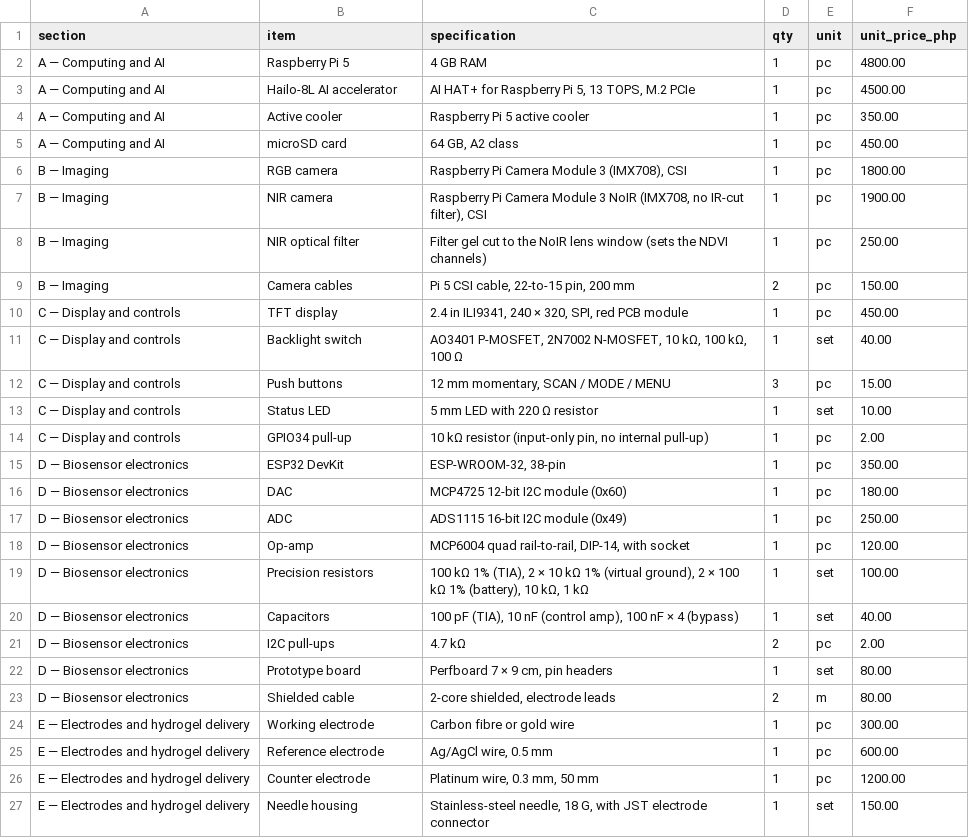
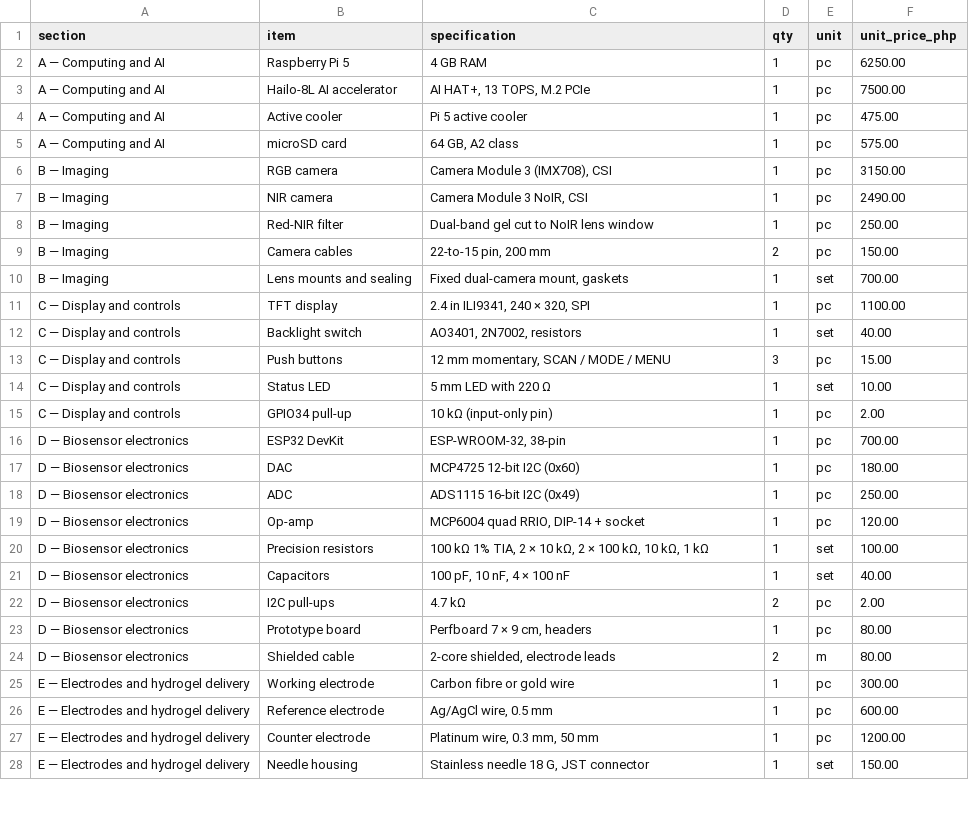
Before and after one commit to emathrixacademy/ricediseasedetection_handheld, a CSV file: deploy/site/bom.csv, drawn as a sheet; only a part is shown; the diff covers the shown part only.

Commit message:
feat(site): updated bill of materials, P40,300 per scanner
New prices for every section, lens mounts and internal wiring added, and a
new section H (spares and build consumables). The page now ends with a
summary: base build A-G P35,741, spares P3,700, contingency 2.4% P859,
total P40,300.

```diff
--- a/deploy/site/bom.csv
+++ b/deploy/site/bom.csv
@@ -1,23 +1,24 @@
 section,item,specification,qty,unit,unit_price_php
-A — Computing and AI,Raspberry Pi 5,4 GB RAM,1,pc,4800.00
-A — Computing and AI,Hailo-8L AI accelerator,"AI HAT+ for Raspberry Pi 5, 13 TOPS, M.2 PCIe",1,pc,4500.00
-A — Computing and AI,Active cooler,Raspberry Pi 5 active cooler,1,pc,350.00
-A — Computing and AI,microSD card,"64 GB, A2 class",1,pc,450.00
-B — Imaging,RGB camera,"Raspberry Pi Camera Module 3 (IMX708), CSI",1,pc,1800.00
-B — Imaging,NIR camera,"Raspberry Pi Camera Module 3 NoIR (IMX708, no IR-cut filter), CSI",1,pc,1900.00
-B — Imaging,NIR optical filter,Filter gel cut to the NoIR lens window (sets the NDVI channels),1,pc,250.00
-B — Imaging,Camera cables,"Pi 5 CSI cable, 22-to-15 pin, 200 mm",2,pc,150.00
-C — Display and controls,TFT display,"2.4 in ILI9341, 240 × 320, SPI, red PCB module",1,pc,450.00
-C — Display and controls,Backlight switch,"AO3401 P-MOSFET, 2N7002 N-MOSFET, 10 kΩ, 100 kΩ, 100 Ω",1,set,40.00
+A — Computing and AI,Raspberry Pi 5,4 GB RAM,1,pc,6250.00
+A — Computing and AI,Hailo-8L AI accelerator,"AI HAT+, 13 TOPS, M.2 PCIe",1,pc,7500.00
+A — Computing and AI,Active cooler,Pi 5 active cooler,1,pc,475.00
+A — Computing and AI,microSD card,"64 GB, A2 class",1,pc,575.00
+B — Imaging,RGB camera,"Camera Module 3 (IMX708), CSI",1,pc,3150.00
+B — Imaging,NIR camera,"Camera Module 3 NoIR, CSI",1,pc,2490.00
+B — Imaging,Red-NIR filter,Dual-band gel cut to NoIR lens window,1,pc,250.00
+B — Imaging,Camera cables,"22-to-15 pin, 200 mm",2,pc,150.00
+B — Imaging,Lens mounts and sealing,"Fixed dual-camera mount, gaskets",1,set,700.00
+C — Display and controls,TFT display,"2.4 in ILI9341, 240 × 320, SPI",1,pc,1100.00
+C — Display and controls,Backlight switch,"AO3401, 2N7002, resistors",1,set,40.00
 C — Display and controls,Push buttons,"12 mm momentary, SCAN / MODE / MENU",3,pc,15.00
-C — Display and controls,Status LED,"5 mm LED with 220 Ω resistor",1,set,10.00
-C — Display and controls,GPIO34 pull-up,"10 kΩ resistor (input-only pin, no internal pull-up)",1,pc,2.00
-D — Biosensor electronics,ESP32 DevKit,"ESP-WROOM-32, 38-pin",1,pc,350.00
-D — Biosensor electronics,DAC,"MCP4725 12-bit I2C module (0x60)",1,pc,180.00
-D — Biosensor electronics,ADC,"ADS1115 16-bit I2C module (0x49)",1,pc,250.00
-D — Biosensor electronics,Op-amp,"MCP6004 quad rail-to-rail, DIP-14, with socket",1,pc,120.00
-D — Biosensor electronics,Precision resistors,"100 kΩ 1% (TIA), 2 × 10 kΩ 1% (virtual ground), 2 × 100 kΩ 1% (battery), 10 kΩ, 1 kΩ",1,set,100.00
-D — Biosensor electronics,Capacitors,"100 pF (TIA), 10 nF (control amp), 100 nF × 4 (bypass)",1,set,40.00
+C — Display and controls,Status LED,5 mm LED with 220 Ω,1,set,10.00
+C — Display and controls,GPIO34 pull-up,10 kΩ (input-only pin),1,pc,2.00
+D — Biosensor electronics,ESP32 DevKit,"ESP-WROOM-32, 38-pin",1,pc,700.00
+D — Biosensor electronics,DAC,MCP4725 12-bit I2C (0x60),1,pc,180.00
+D — Biosensor electronics,ADC,ADS1115 16-bit I2C (0x49),1,pc,250.00
+D — Biosensor electronics,Op-amp,"MCP6004 quad RRIO, DIP-14 + socket",1,pc,120.00
+D — Biosensor electronics,Precision resistors,"100 kΩ 1% TIA, 2 × 10 kΩ, 2 × 100 kΩ, 10 kΩ, 1 kΩ",1,set,100.00
+D — Biosensor electronics,Capacitors,"100 pF, 10 nF, 4 × 100 nF",1,set,40.00
 D — Biosensor electronics,I2C pull-ups,4.7 kΩ,2,pc,2.00
-D — Biosensor electronics,Prototype board,"Perfboard 7 × 9 cm, pin headers",1,set,80.00
+D — Biosensor electronics,Prototype board,"Perfboard 7 × 9 cm, headers",1,pc,80.00
 D — Biosensor electronics,Shielded cable,"2-core shielded, electrode leads",2,m,80.00
@@ -26,2 +27,2 @@ E — Electrodes and hydrogel delivery,Reference electrode,"Ag/AgCl wire, 0.5 mm
 E — Electrodes and hydrogel delivery,Counter electrode,"Platinum wire, 0.3 mm, 50 mm",1,pc,1200.00
-E — Electrodes and hydrogel delivery,Needle housing,"Stainless-steel needle, 18 G, with JST electrode connector",1,set,150.00
+E — Electrodes and hydrogel delivery,Needle housing,"Stainless needle 18 G, JST connector",1,set,150.00
```
Also changed, not shown: 9 added rows and 12 edited cells elsewhere in this file, 1 other file.
